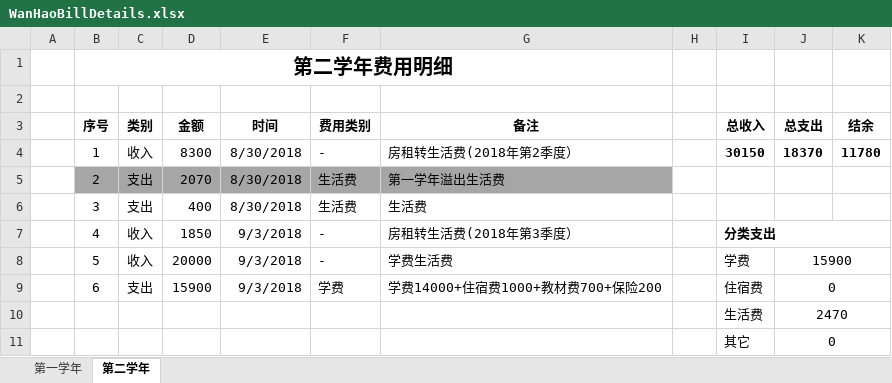
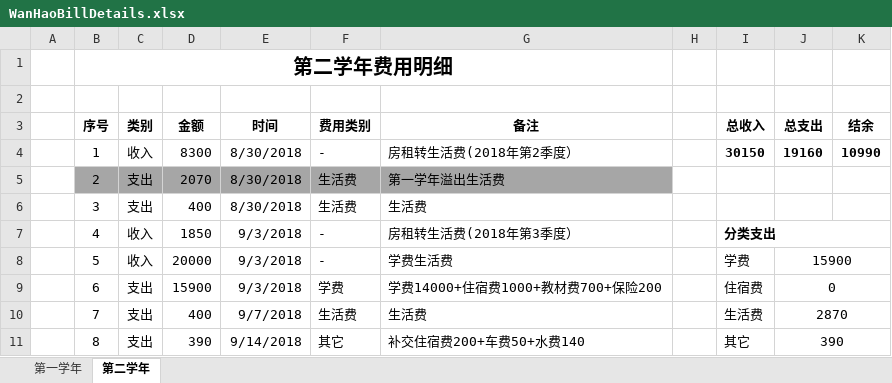
Before and after one commit to Wongfu/WanhaoBillDetails, an Excel workbook: WanHaoBillDetails.xlsx, sheet 第二学年, drawn as a sheet; values as stored, in another font and other column widths than the file's, no borders; removed rows and columns are numbered as before the commit, all else as after; the diff names each change by its address in the sheet, - before the commit and + after, or states it on an @@ line.

Commit message:
Update on 2018-09-014, 支出生活费400,杂费390

```diff
--- a/WanHaoBillDetails.xlsx (sheet 第二学年)
+++ b/WanHaoBillDetails.xlsx (sheet 第二学年)
-J4 (总支出): 18370
+J4 (总支出): 19160
-K4 (结余): 11780
+K4 (结余): 10990
-row 10:  |  |  |  |  |  |  |  | 生活费 | 2470
-row 11:  |  |  |  |  |  |  |  | 其它 | 0
+row 10:  | 7 | 支出 | 400 | 9/7/2018 | 生活费 | 生活费 |  | 生活费 | 2870
+row 11:  | 8 | 支出 | 390 | 9/14/2018 | 其它 | 补交住宿费200+车费50+水费140 |  | 其它 | 390
```
